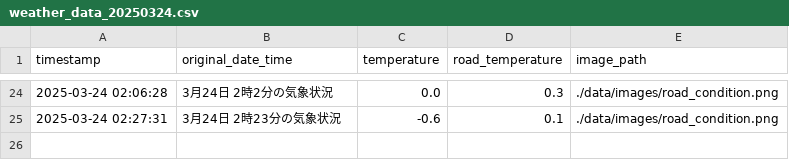
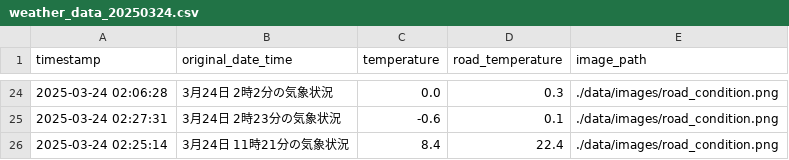
Before and after one commit to Rioto3/izumigatake-snow-monitoring, a CSV file: data/weather_data/weather_data_20250324.csv, drawn as a sheet; only a part is shown, gaps mark what is left out.

```diff
--- a/data/weather_data/weather_data_20250324.csv
+++ b/data/weather_data/weather_data_20250324.csv
@@ -25 +25,2 @@ timestamp,original_date_time,temperature,road_temperature,image_path
 "2025-03-24 02:27:31","3月24日 2時23分の気象状況","-0.6","0.1","./data/images/road_condition.png"
+"2025-03-24 02:25:14","3月24日 11時21分の気象状況","8.4","22.4","./data/images/road_condition.png"
```
Also changed, not shown: 3 other files.
